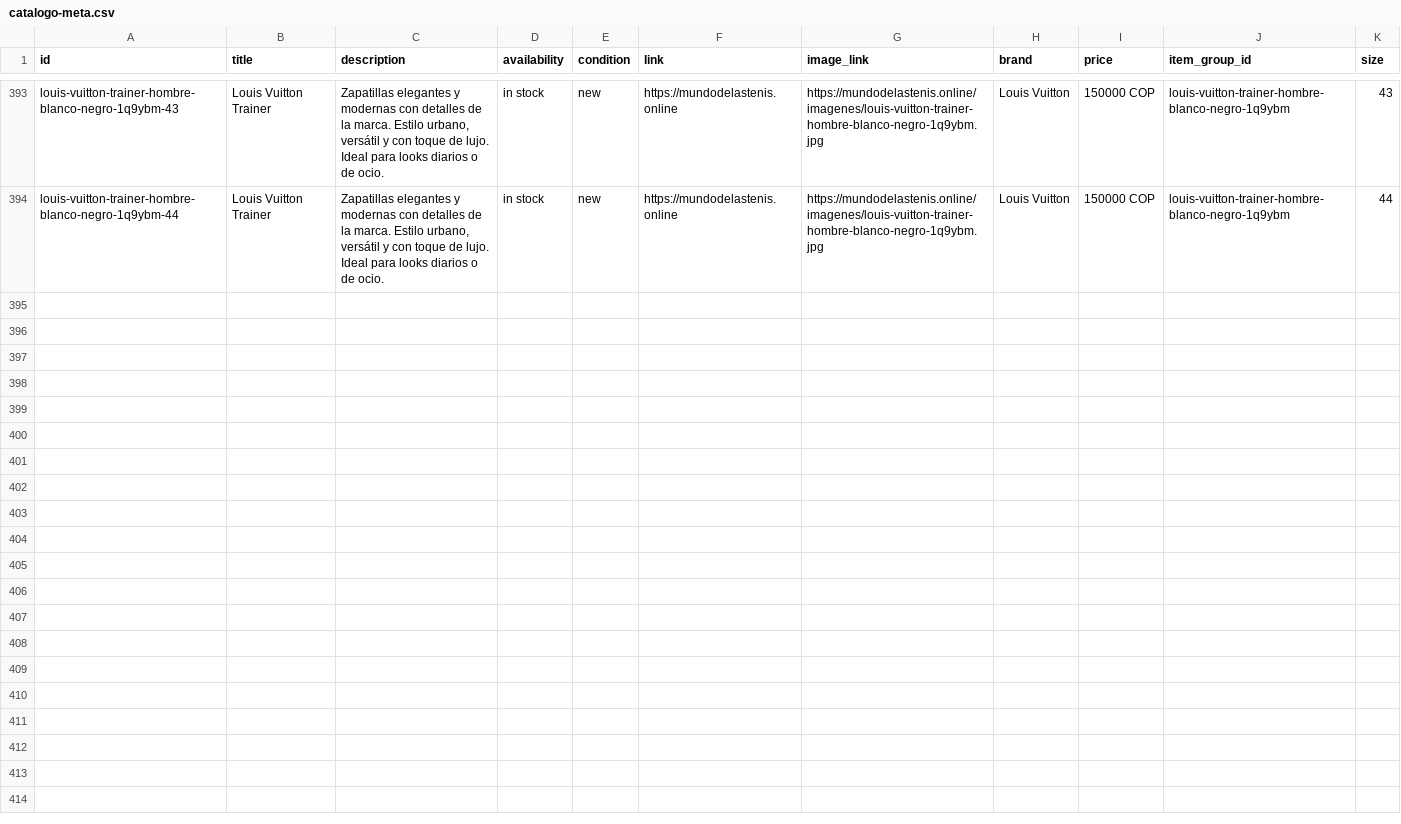
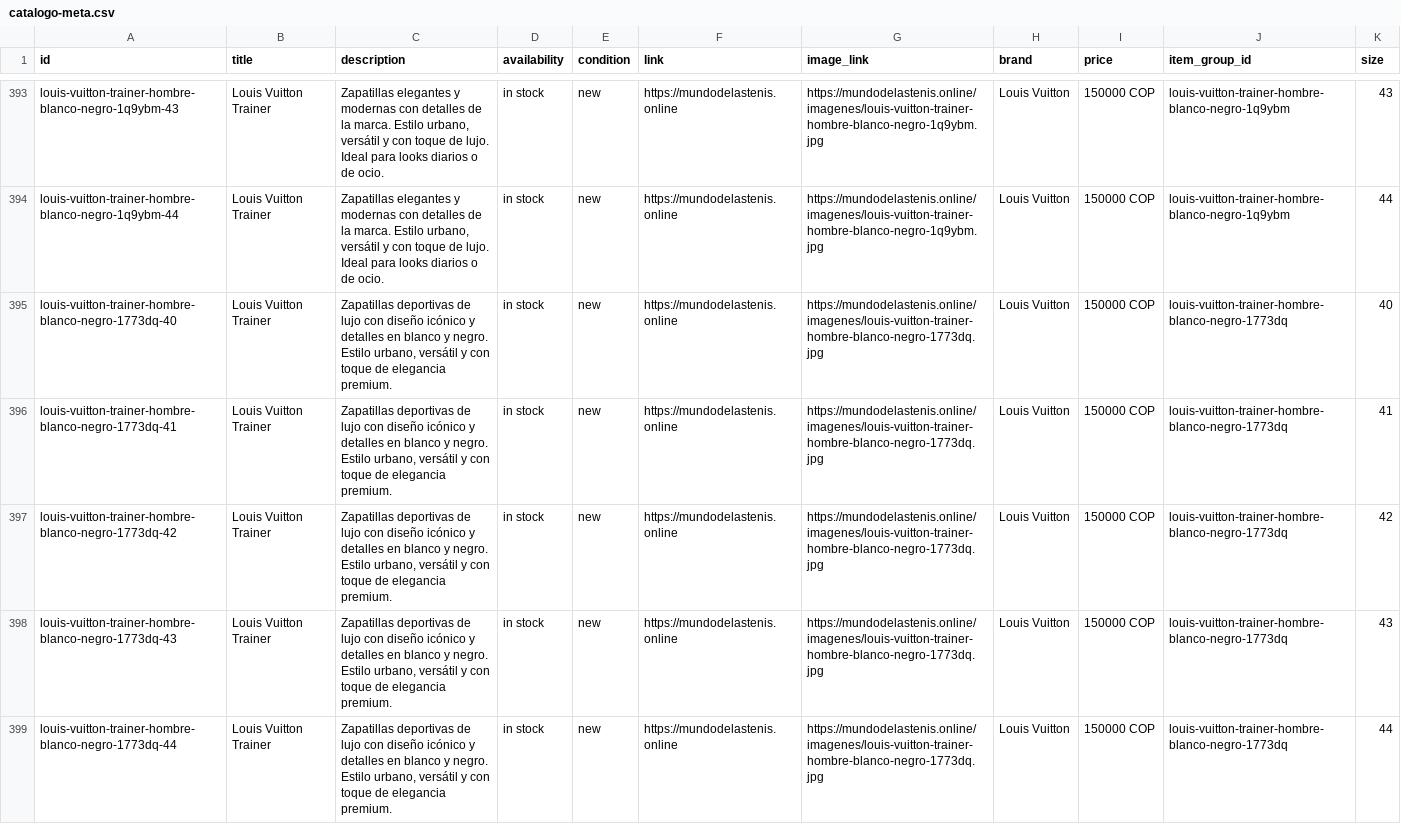
Before and after one commit to Aanticamperos/Mundo-de-las-tenis, a CSV file: catalogo-meta.csv, drawn as a sheet; only a part is shown, gaps mark what is left out.

Commit message:
Actualizar catálogo de WhatsApp

```diff
--- a/catalogo-meta.csv
+++ b/catalogo-meta.csv
@@ -394 +394,6 @@
 "louis-vuitton-trainer-hombre-blanco-negro-1q9ybm-44","Louis Vuitton Trainer","Zapatillas elegantes y modernas con detalles de la marca. Estilo urbano, versátil y con toque de lujo. Ideal para looks diarios o de ocio.","in stock","new","https://mundodelastenis.online","https://mundodelastenis.online/imagenes/louis-vuitton-trainer-hombre-blanco-negro-1q9ybm.jpg","Louis Vuitton","150000 COP","louis-vuitton-trainer-hombre-blanco-negro-1q9ybm","44"
+"louis-vuitton-trainer-hombre-blanco-negro-1773dq-40","Louis Vuitton Trainer","Zapatillas deportivas de lujo con diseño icónico y detalles en blanco y negro. Estilo urbano, versátil y con toque de elegancia premium.","in stock","new","https://mundodelastenis.online","https://mundodelastenis.online/imagenes/louis-vuitton-trainer-hombre-blanco-negro-1773dq.jpg","Louis Vuitton","150000 COP","louis-vuitton-trainer-hombre-blanco-negro-1773dq","40"
+"louis-vuitton-trainer-hombre-blanco-negro-1773dq-41","Louis Vuitton Trainer","Zapatillas deportivas de lujo con diseño icónico y detalles en blanco y negro. Estilo urbano, versátil y con toque de elegancia premium.","in stock","new","https://mundodelastenis.online","https://mundodelastenis.online/imagenes/louis-vuitton-trainer-hombre-blanco-negro-1773dq.jpg","Louis Vuitton","150000 COP","louis-vuitton-trainer-hombre-blanco-negro-1773dq","41"
+"louis-vuitton-trainer-hombre-blanco-negro-1773dq-42","Louis Vuitton Trainer","Zapatillas deportivas de lujo con diseño icónico y detalles en blanco y negro. Estilo urbano, versátil y con toque de elegancia premium.","in stock","new","https://mundodelastenis.online","https://mundodelastenis.online/imagenes/louis-vuitton-trainer-hombre-blanco-negro-1773dq.jpg","Louis Vuitton","150000 COP","louis-vuitton-trainer-hombre-blanco-negro-1773dq","42"
+"louis-vuitton-trainer-hombre-blanco-negro-1773dq-43","Louis Vuitton Trainer","Zapatillas deportivas de lujo con diseño icónico y detalles en blanco y negro. Estilo urbano, versátil y con toque de elegancia premium.","in stock","new","https://mundodelastenis.online","https://mundodelastenis.online/imagenes/louis-vuitton-trainer-hombre-blanco-negro-1773dq.jpg","Louis Vuitton","150000 COP","louis-vuitton-trainer-hombre-blanco-negro-1773dq","43"
+"louis-vuitton-trainer-hombre-blanco-negro-1773dq-44","Louis Vuitton Trainer","Zapatillas deportivas de lujo con diseño icónico y detalles en blanco y negro. Estilo urbano, versátil y con toque de elegancia premium.","in stock","new","https://mundodelastenis.online","https://mundodelastenis.online/imagenes/louis-vuitton-trainer-hombre-blanco-negro-1773dq.jpg","Louis Vuitton","150000 COP","louis-vuitton-trainer-hombre-blanco-negro-1773dq","44"
```
